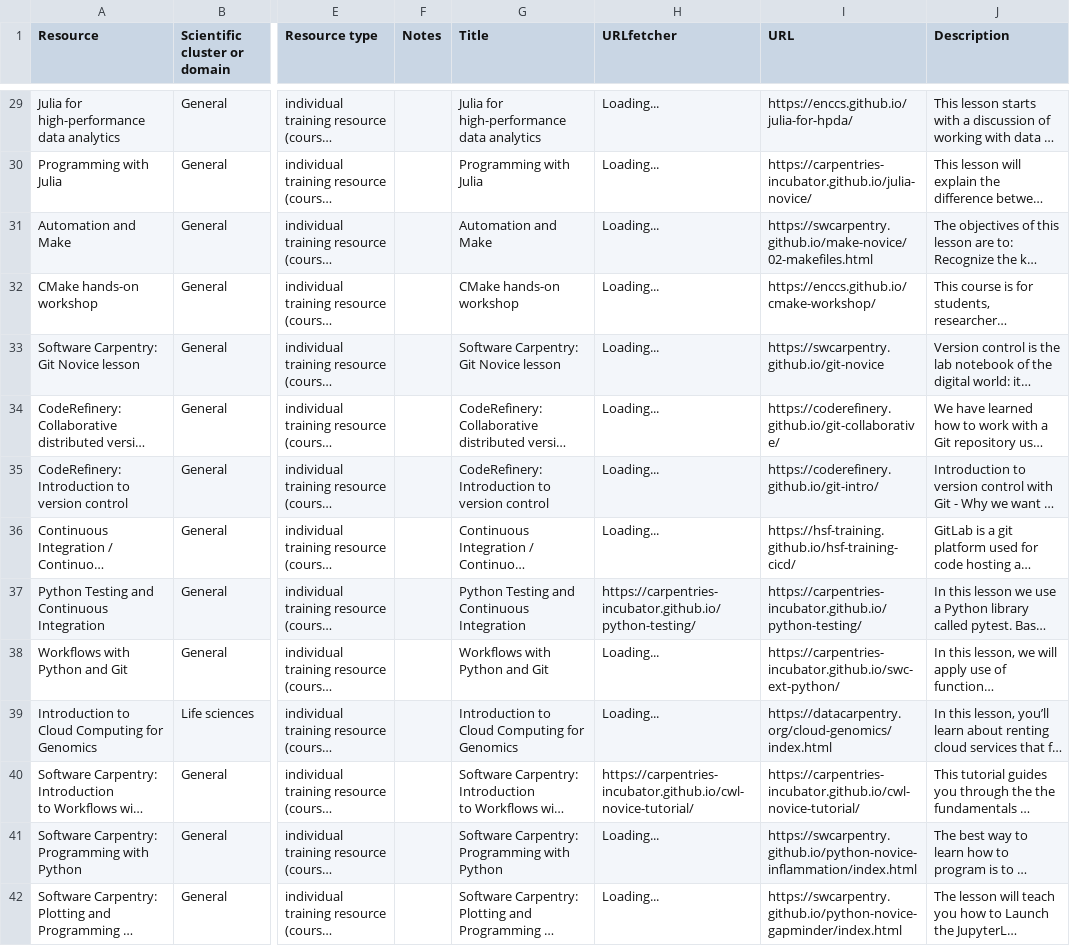
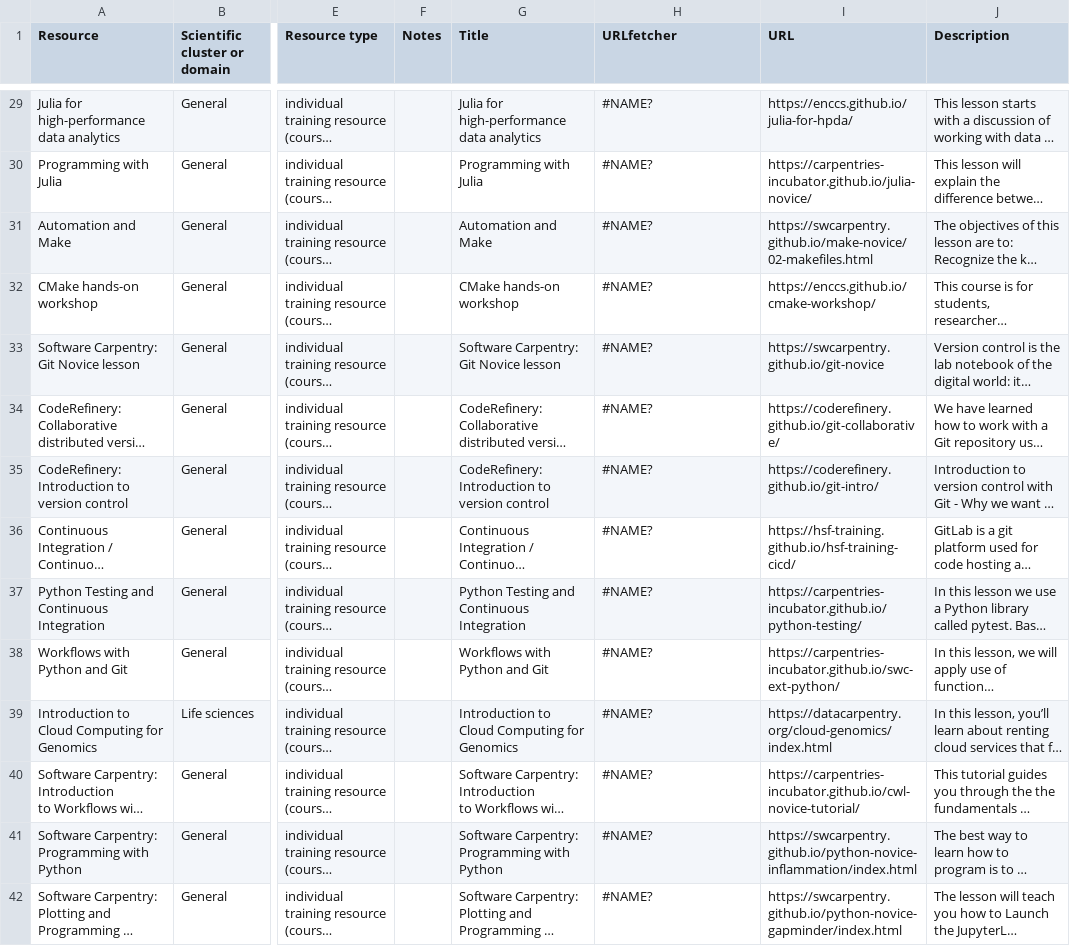
Before and after one commit to EVERSE-ResearchSoftware/training, a CSV file: csv/training_materials_and_curricula.csv, drawn as a sheet; only a part is shown, gaps mark what is left out; long unchanged cells end in …; the diff covers the shown part only; the diff names each change by its address in the sheet, - before the commit and + after, or states it on an @@ line.

```diff
--- a/csv/training_materials_and_curricula.csv
+++ b/csv/training_materials_and_curricula.csv
-H29:H36 (URLfetcher): Loading...
+H29:H36 (URLfetcher): #NAME?
-H37 (URLfetcher): https://carpentries-incubator.github.io/python-testing/
+H37 (URLfetcher): #NAME?
-H38:H39 (URLfetcher): Loading...
+H38:H39 (URLfetcher): #NAME?
-H40 (URLfetcher): https://carpentries-incubator.github.io/cwl-novice-tutorial/
+H40 (URLfetcher): #NAME?
-H41:H42 (URLfetcher): Loading...
+H41:H42 (URLfetcher): #NAME?
```
Also changed, not shown: 69 edited cells elsewhere in this file, csv/reports_and_publications.csv, csv/training_schools_and_events.csv.
